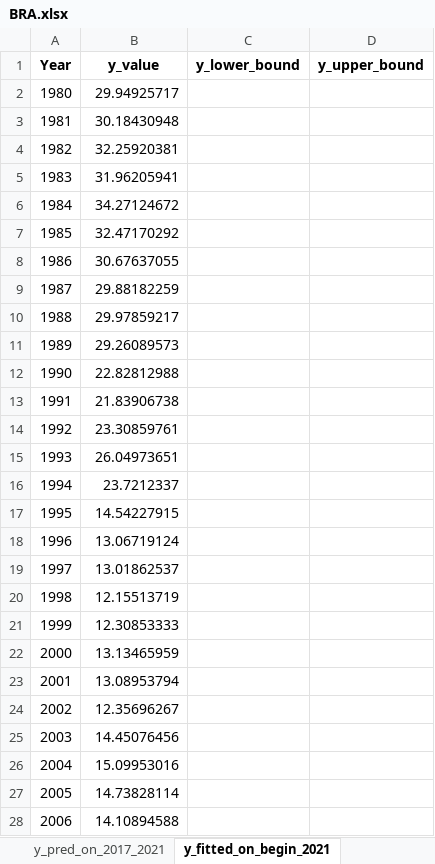
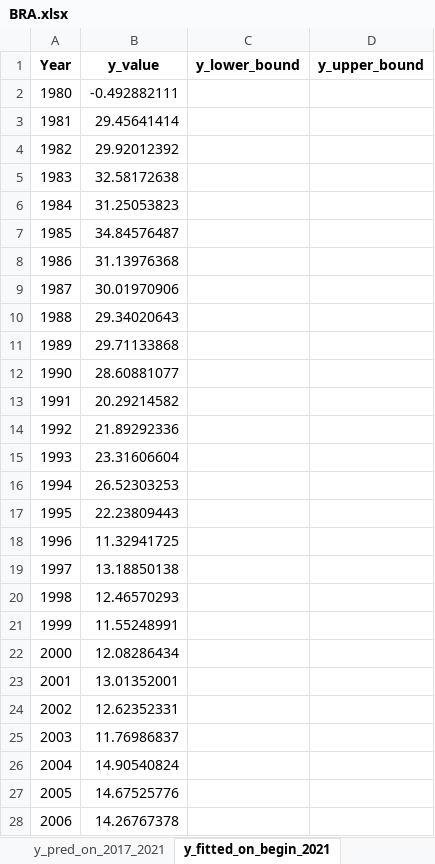
Before and after one commit to HannahFromAland/Accenture4-Evaluating-the-Attractiveness-of-a-Country, an Excel workbook: Result/ARIMA/Manufacturing/BRA.xlsx, sheet y_fitted_on_begin_2021, drawn as a sheet; only a part is shown; values as stored, in another font and other column widths than the file's, no borders; the diff covers the shown part only; the diff names each change by its address in the sheet, - before the commit and + after, or states it on an @@ line.

```diff
--- a/Result/ARIMA/Manufacturing/BRA.xlsx (sheet y_fitted_on_begin_2021)
+++ b/Result/ARIMA/Manufacturing/BRA.xlsx (sheet y_fitted_on_begin_2021)
-B2 (y_value): 29.94925717
+B2 (y_value): -0.492882111
-B3 (y_value): 30.18430948
+B3 (y_value): 29.45641414
-B4 (y_value): 32.25920381
+B4 (y_value): 29.92012392
-B5 (y_value): 31.96205941
+B5 (y_value): 32.58172638
-B6 (y_value): 34.27124672
+B6 (y_value): 31.25053823
-B7 (y_value): 32.47170292
+B7 (y_value): 34.84576487
-B8 (y_value): 30.67637055
+B8 (y_value): 31.13976368
-B9 (y_value): 29.88182259
+B9 (y_value): 30.01970906
-B10 (y_value): 29.97859217
+B10 (y_value): 29.34020643
-B11 (y_value): 29.26089573
+B11 (y_value): 29.71133868
-B12 (y_value): 22.82812988
+B12 (y_value): 28.60881077
-B13 (y_value): 21.83906738
+B13 (y_value): 20.29214582
-B14 (y_value): 23.30859761
+B14 (y_value): 21.89292336
-B15 (y_value): 26.04973651
+B15 (y_value): 23.31606604
-B16 (y_value): 23.7212337
+B16 (y_value): 26.52303253
-B17 (y_value): 14.54227915
+B17 (y_value): 22.23809443
-B18 (y_value): 13.06719124
+B18 (y_value): 11.32941725
-B19 (y_value): 13.01862537
+B19 (y_value): 13.18850138
-B20 (y_value): 12.15513719
+B20 (y_value): 12.46570293
-B21 (y_value): 12.30853333
+B21 (y_value): 11.55248991
-B22 (y_value): 13.13465959
+B22 (y_value): 12.08286434
-B23 (y_value): 13.08953794
+B23 (y_value): 13.01352001
-B24 (y_value): 12.35696267
+B24 (y_value): 12.62352331
-B25 (y_value): 14.45076456
+B25 (y_value): 11.76986837
-B26 (y_value): 15.09953016
+B26 (y_value): 14.90540824
-B27 (y_value): 14.73828114
+B27 (y_value): 14.67525776
-B28 (y_value): 14.10894588
+B28 (y_value): 14.26767378
```
Also changed, not shown: 15 edited cells elsewhere in this sheet, sheet y_fitted_on_begin_2016, sheet y_pred_on_2022_2026, sheet y_pred_on_2017_2021, Result/ARIMA/Service/BRA.xlsx, Result/ARIMA/Service/CAN.xlsx, 29 other files.
